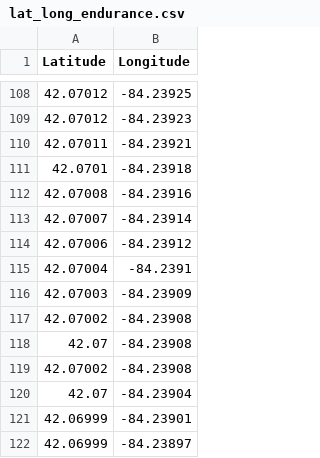
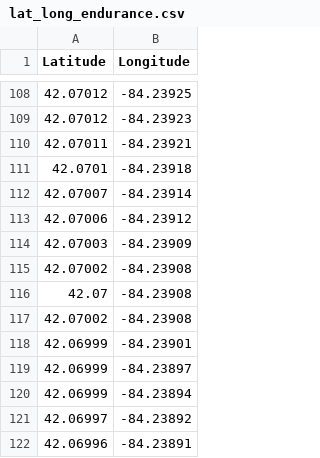
Before and after one commit to columbia-fsae/Simulation, a CSV file: lat_long_endurance.csv, drawn as a sheet; only a part is shown, gaps mark what is left out; the shorter side is filled out with more unchanged rows; the diff names each change by its address in the sheet, - before the commit and + after, or states it on an @@ line.

Commit message:
Update lat_long_endurance.csv
Change suspect data points

```diff
--- a/lat_long_endurance.csv
+++ b/lat_long_endurance.csv
-row 112: 42.07008 | -84.23916
-row 115: 42.07004 | -84.2391
-row 120: 42.07 | -84.23904
```
